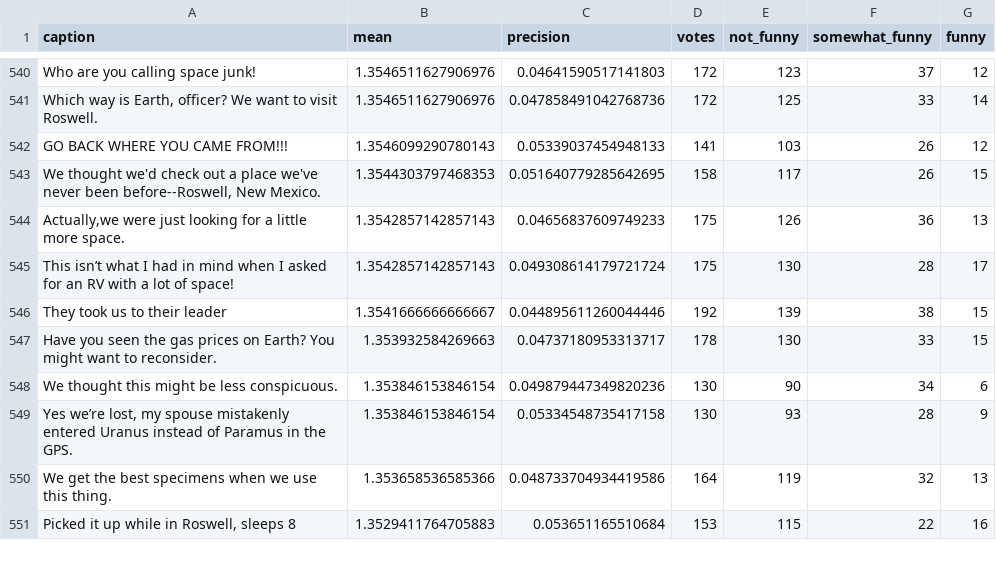
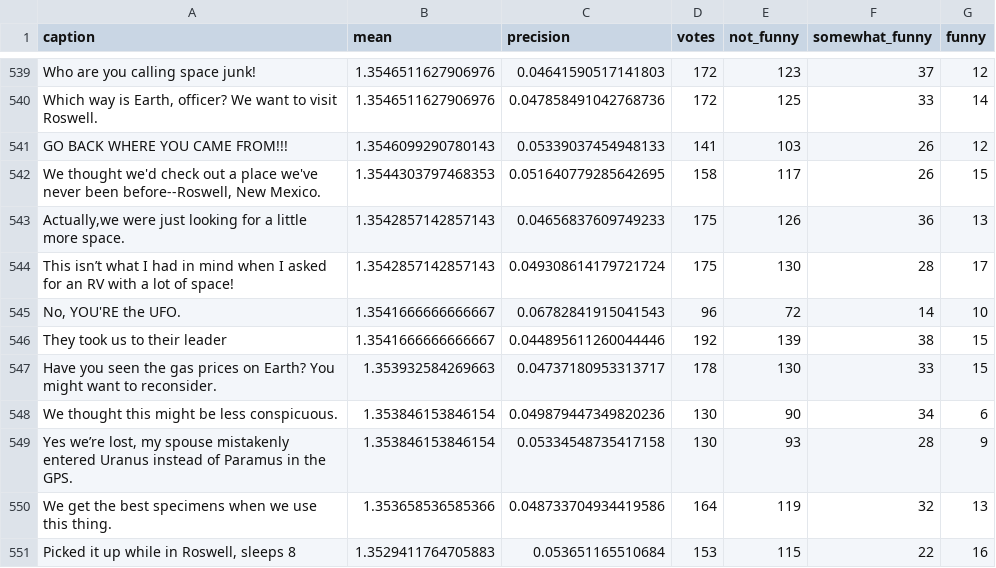
Before and after one commit to nextml/caption-contest-data, a CSV file: summaries/808.csv, drawn as a sheet; only a part is shown, gaps mark what is left out; the diff covers the shown part only; the diff names each change by its address in the sheet, - before the commit and + after, or states it on an @@ line.

```diff
--- a/summaries/808.csv
+++ b/summaries/808.csv
+row 545: No, YOU'RE the UFO. | 1.3541666666666667 | 0.06782841915041543 | 96 | 72 | 14 | 10
```
Also changed, not shown: 1 removed row and 23 edited cells elsewhere in this file, summaries/809.csv, 3 other files.
